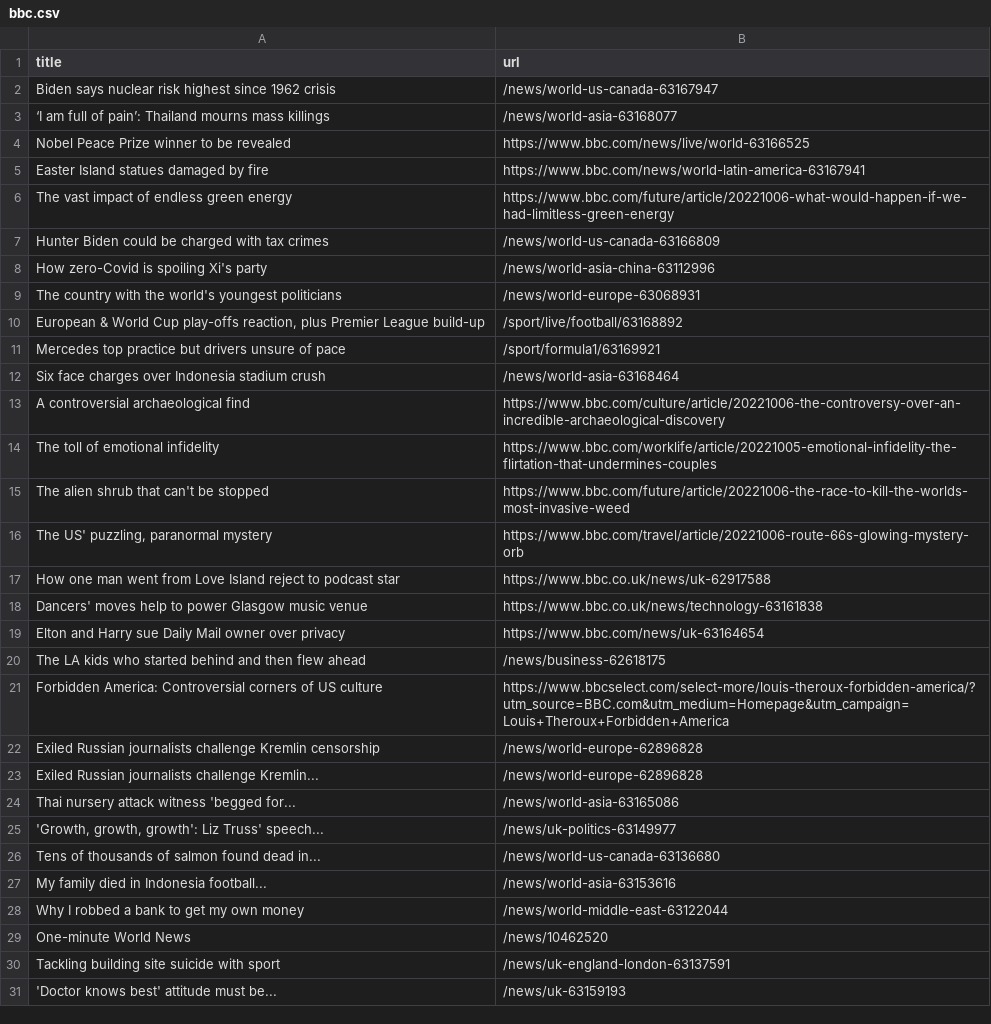
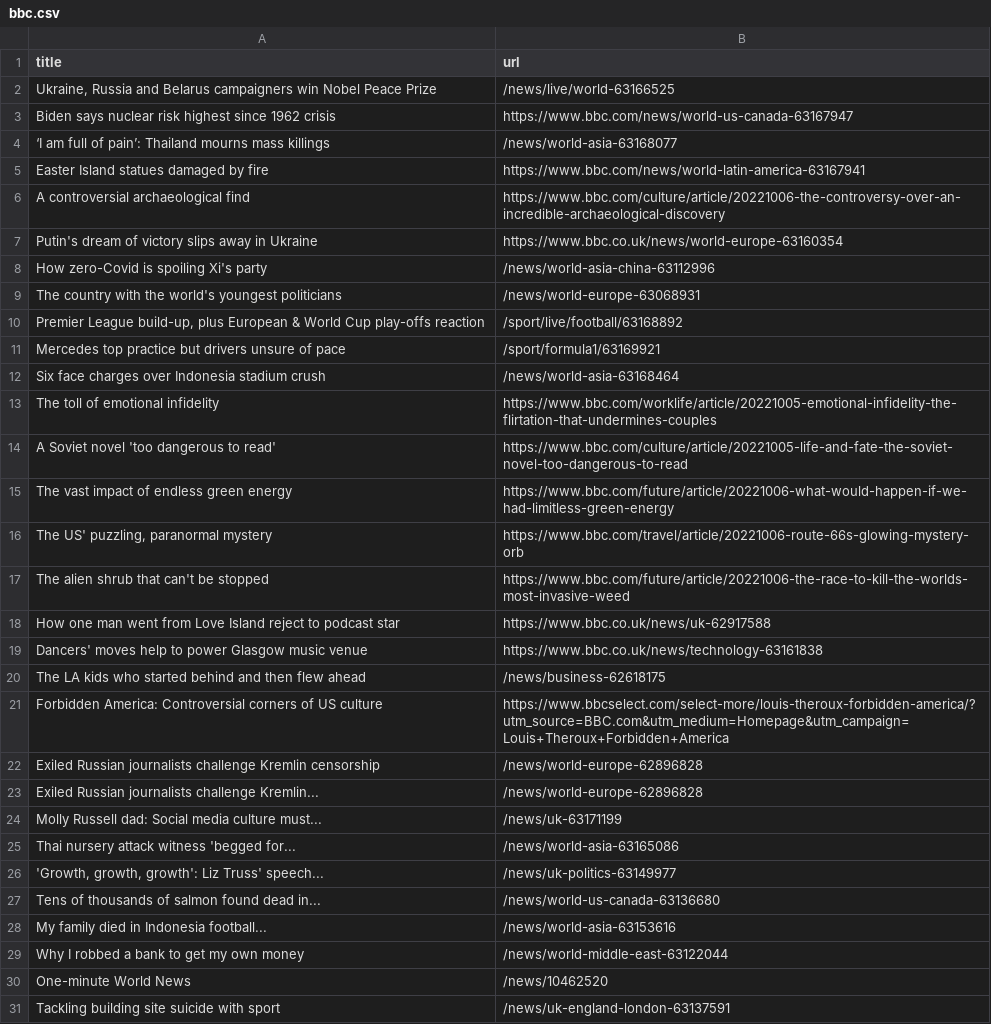
Before and after one commit to amanda-chn/automatic-scraper-bbc, a CSV file: bbc.csv, drawn as a sheet; only a part is shown; the shorter side is filled out with more unchanged rows; the diff covers the shown part only.

```diff
--- a/bbc.csv
+++ b/bbc.csv
@@ -1,20 +1,20 @@
 title,url
-Biden says nuclear risk highest since 1962 crisis,/news/world-us-canada-63167947
+"Ukraine, Russia and Belarus campaigners win Nobel Peace Prize",/news/live/world-63166525
+Biden says nuclear risk highest since 1962 crisis,https://www.bbc.com/news/world-us-canada-63167947
 ‘I am full of pain’: Thailand mourns mass killings,/news/world-asia-63168077
-Nobel Peace Prize winner to be revealed,https://www.bbc.com/news/live/world-63166525
 Easter Island statues damaged by fire,https://www.bbc.com/news/world-latin-america-63167941
-The vast impact of endless green energy,https://www.bbc.com/future/article/20221006-what-would-happen-if-we-had-limitless-green-energy
-Hunter Biden could be charged with tax crimes,/news/world-us-canada-63166809
+A controversial archaeological find,https://www.bbc.com/culture/article/20221006-the-controversy-over-an-incredible-archaeological-discovery
+Putin's dream of victory slips away in Ukraine,https://www.bbc.co.uk/news/world-europe-63160354
 How zero-Covid is spoiling Xi's party,/news/world-asia-china-63112996
 The country with the world's youngest politicians,/news/world-europe-63068931
-"European & World Cup play-offs reaction, plus Premier League build-up",/sport/live/football/63168892
+"Premier League build-up, plus European & World Cup play-offs reaction",/sport/live/football/63168892
 Mercedes top practice but drivers unsure of pace,/sport/formula1/63169921
 Six face charges over Indonesia stadium crush,/news/world-asia-63168464
-A controversial archaeological find,https://www.bbc.com/culture/article/20221006-the-controversy-over-an-incredible-archaeological-discovery
 The toll of emotional infidelity,https://www.bbc.com/worklife/article/20221005-emotional-infidelity-the-flirtation-that-undermines-couples
+A Soviet novel 'too dangerous to read',https://www.bbc.com/culture/article/20221005-life-and-fate-the-soviet-novel-too-dangerous-to-read
+The vast impact of endless green energy,https://www.bbc.com/future/article/20221006-what-would-happen-if-we-had-limitless-green-energy
+"The US' puzzling, paranormal mystery",https://www.bbc.com/travel/article/20221006-route-66s-glowing-mystery-orb
 The alien shrub that can't be stopped,https://www.bbc.com/future/article/20221006-the-race-to-kill-the-worlds-most-invasive-weed
-"The US' puzzling, paranormal mystery",https://www.bbc.com/travel/article/20221006-route-66s-glowing-mystery-orb
 How one man went from Love Island reject to podcast star,https://www.bbc.co.uk/news/uk-62917588
 Dancers' moves help to power Glasgow music venue,https://www.bbc.co.uk/news/technology-63161838
-Elton and Harry sue Daily Mail owner over privacy,https://www.bbc.com/news/uk-63164654
 The LA kids who started behind and then flew ahead,/news/business-62618175
@@ -23,2 +23,3 @@ Exiled Russian journalists challenge Kremlin censorship,/news/world-europe-62896
 Exiled Russian journalists challenge Kremlin...,/news/world-europe-62896828
+Molly Russell dad: Social media culture must...,/news/uk-63171199
 Thai nursery attack witness 'begged for...,/news/world-asia-63165086
```
Also changed, not shown: 1 removed row and 3 moved rows elsewhere in this file.
